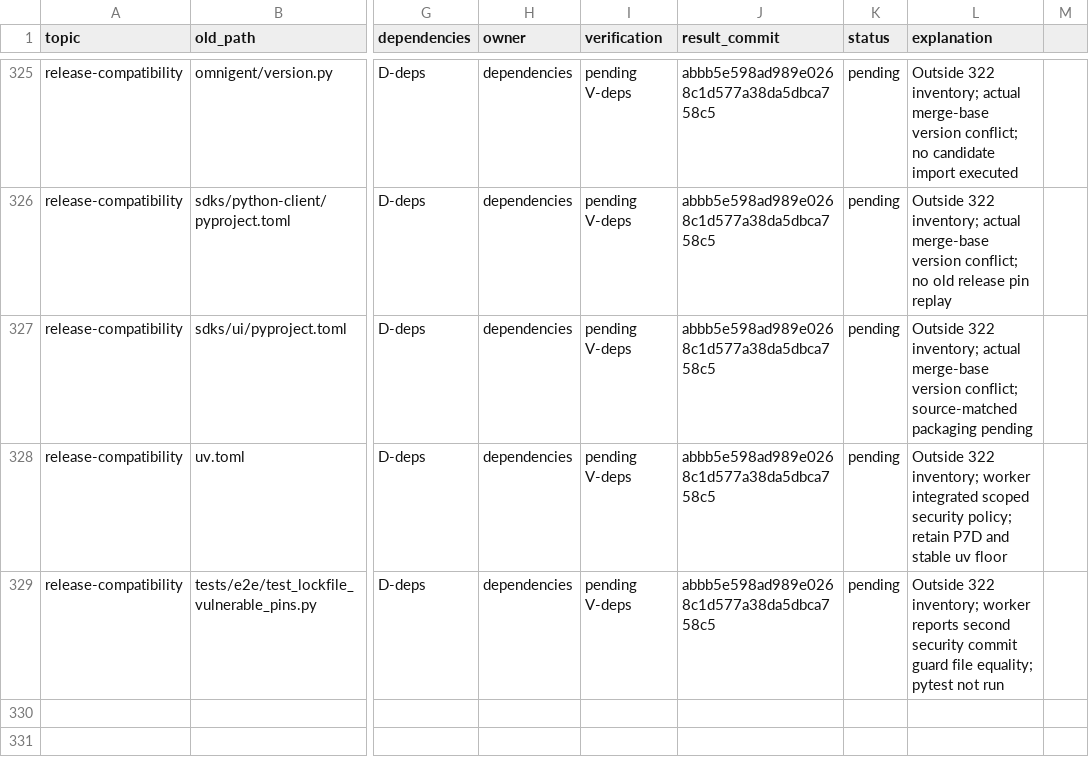
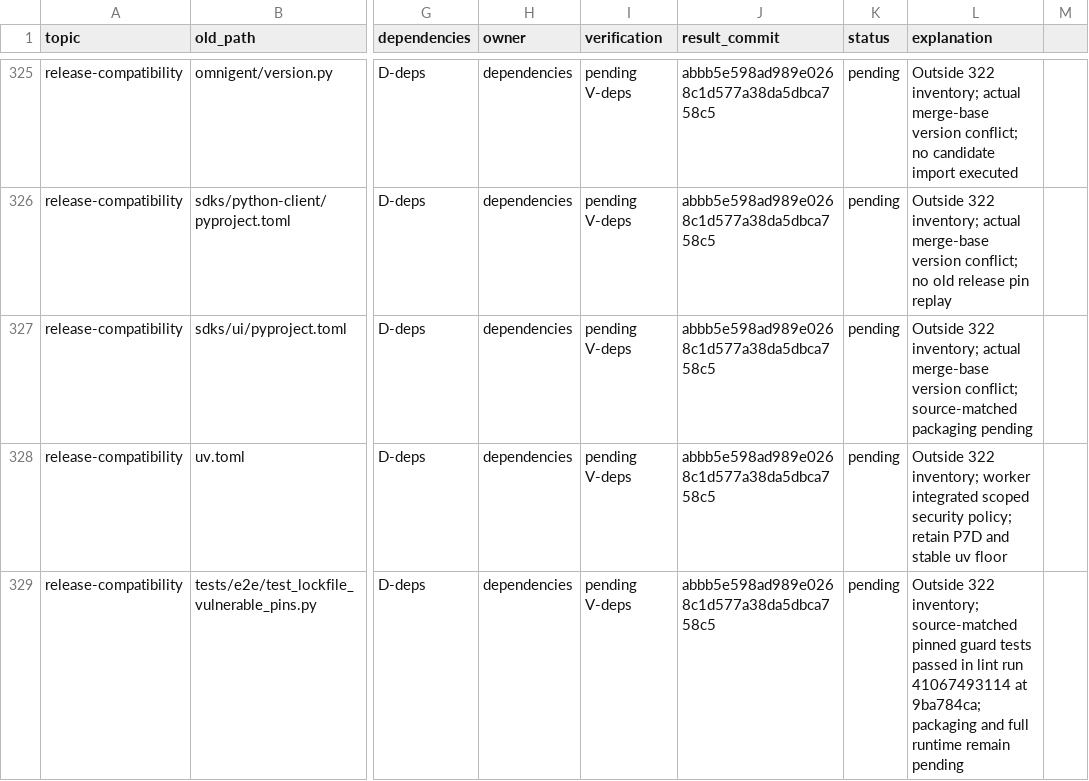
Before and after one commit to MusicPartner/omnigent, a CSV file: docs/windows/RELEASE-INTEGRATION-0.20-ledger.csv, drawn as a sheet; only a part is shown, gaps mark what is left out; the diff names each change by its address in the sheet, - before the commit and + after, or states it on an @@ line.

Commit message:
Fix v0.20 validation definition and content search helper integration
Signed-off-by: Keivan Kechmiri <keivan.kechmiri@cgi.com>

```diff
--- a/docs/windows/RELEASE-INTEGRATION-0.20-ledger.csv
+++ b/docs/windows/RELEASE-INTEGRATION-0.20-ledger.csv
-L329 (explanation): …322 inventory; worker reports second security commit guard file equality; pytest not run
+L329 (explanation): …322 inventory; source-matched pinned guard tests passed in lint run 41067493114 at 9ba784ca; packaging and full runtime remain pending
```
Also changed, not shown: 6 other files.
